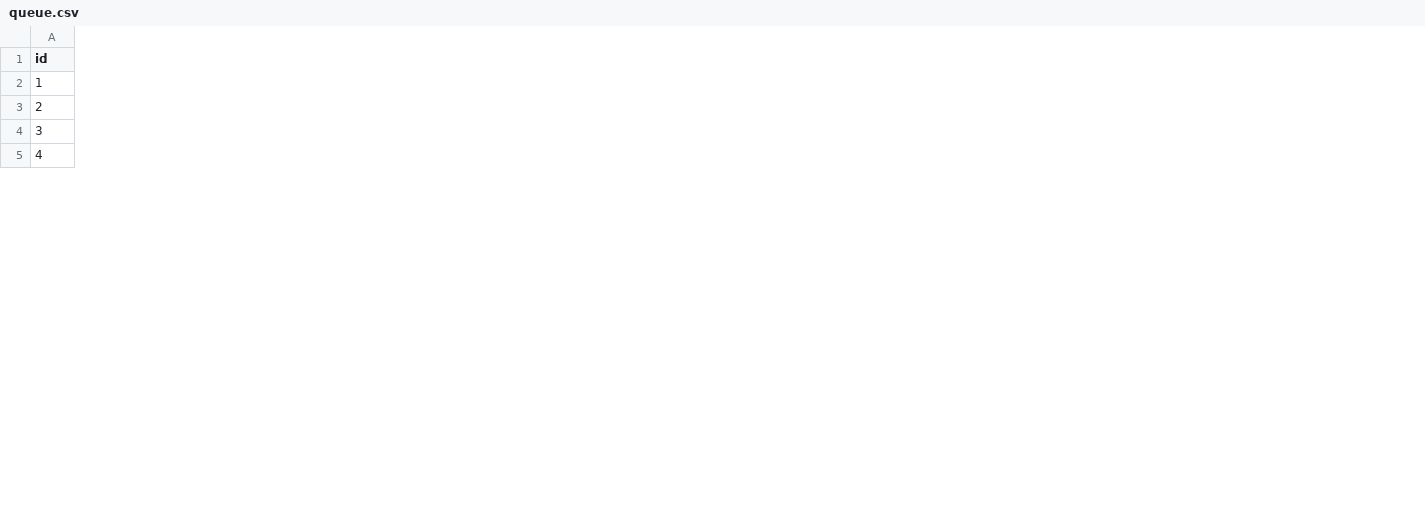
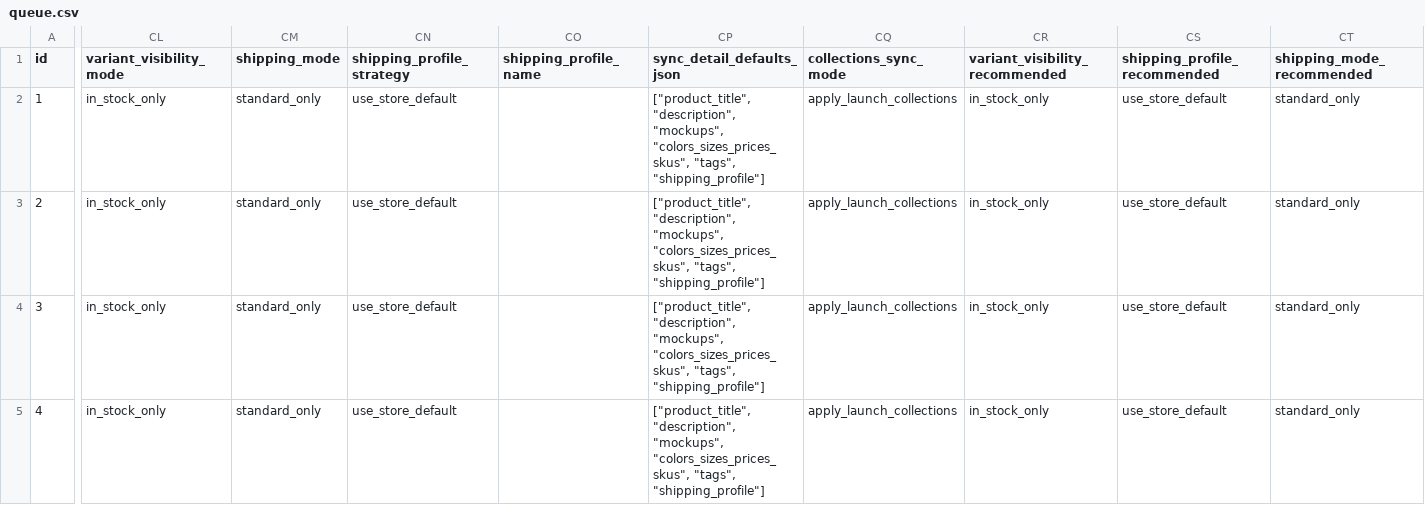
Before and after one commit to nofilterco/nofilter, a CSV file: queue.csv, drawn as a sheet; only a part is shown, gaps mark what is left out; the diff covers the shown part only; the diff names each change by its address in the sheet, - before the commit and + after, or states it on an @@ line.

Commit message:
Add launch publish defaults and personalization ops recommendations (#41)

```diff
--- a/queue.csv
+++ b/queue.csv
+column CL (variant_visibility_mode), rows 2-5: all in_stock_only
+column CM (shipping_mode), rows 2-5: all standard_only
+column CN (shipping_profile_strategy), rows 2-5: all use_store_default
+column CO (shipping_profile_name), empty
+column CP (sync_detail_defaults_json), rows 2-5: all ["product_title", "description", "mockups", "colors_sizes_prices_skus", "tags", "shipping_profile"]
+column CQ (collections_sync_mode), rows 2-5: all apply_launch_collections
+column CR (variant_visibility_recommended), rows 2-5: all in_stock_only
+column CS (shipping_profile_recommended), rows 2-5: all use_store_default
+column CT (shipping_mode_recommended), rows 2-5: all standard_only
```
Also changed, not shown: 6 added columns and 24 edited cells elsewhere in this file, launch_ops_review.csv, shopify_personalization_setup_checklist.csv, 9 other files.
